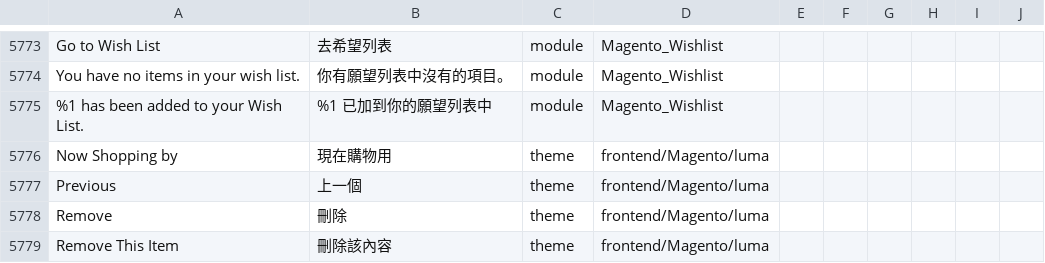
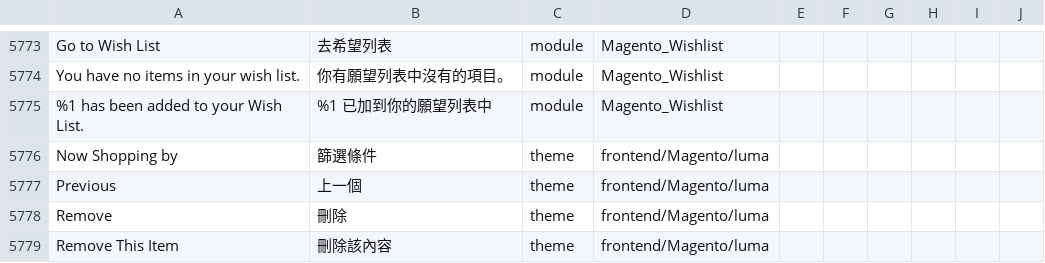
Before and after one commit to raymanjhc/Magento2Language-zh_Hant_HK, a CSV file: zh_Hant_HK.csv, drawn as a sheet; only a part is shown, gaps mark what is left out; the diff names each change by its address in the sheet, - before the commit and + after, or states it on an @@ line.

Commit message:
update wording

```diff
--- a/zh_Hant_HK.csv
+++ b/zh_Hant_HK.csv
-B5776: 現在購物用
+B5776: 篩選條件
```
